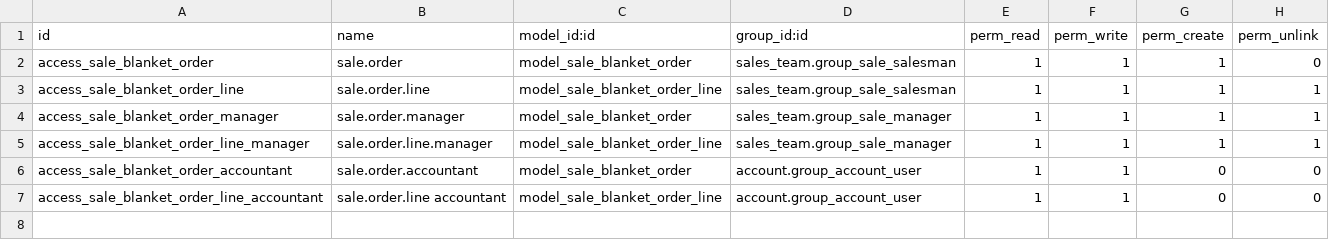
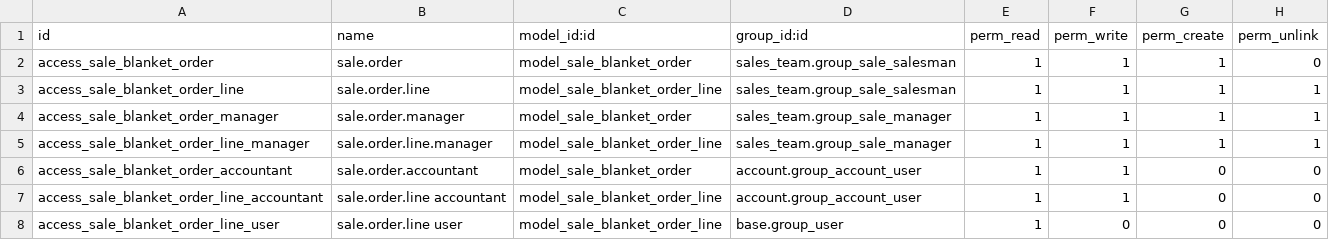
Before and after one commit to ForgeFlow/sale-blanket, a CSV file: sale_blanket_order/security/ir.model.access.csv, drawn as a sheet; the diff names each change by its address in the sheet, - before the commit and + after, or states it on an @@ line.

Commit message:
[11.0][MIG] Migrate module sale_blanket_order

```diff
--- a/sale_blanket_order/security/ir.model.access.csv
+++ b/sale_blanket_order/security/ir.model.access.csv
+row 8: access_sale_blanket_order_line_user | sale.order.line user | model_sale_blanket_order_line | base.group_user | 1 | 0 | 0 | 0
```
Also changed, not shown: 31 other files.
